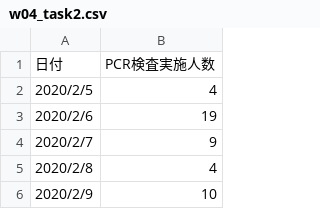
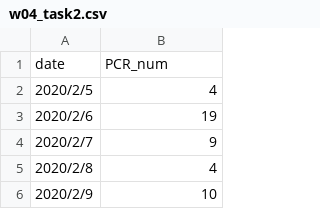
Before and after one commit to Seagull-N/InfoVis2022, a CSV file: W04/w04_task2.csv, drawn as a sheet; only a part is shown; removed rows and columns are numbered as before the commit, all else as after; the diff names each change by its address in the sheet, - before the commit and + after, or states it on an @@ line.

Commit message:
W04 Task2　データ変更

```diff
--- a/W04/w04_task2.csv
+++ b/W04/w04_task2.csv
-row 1: 日付 | PCR検査実施人数
+row 1: date | PCR_num
```
